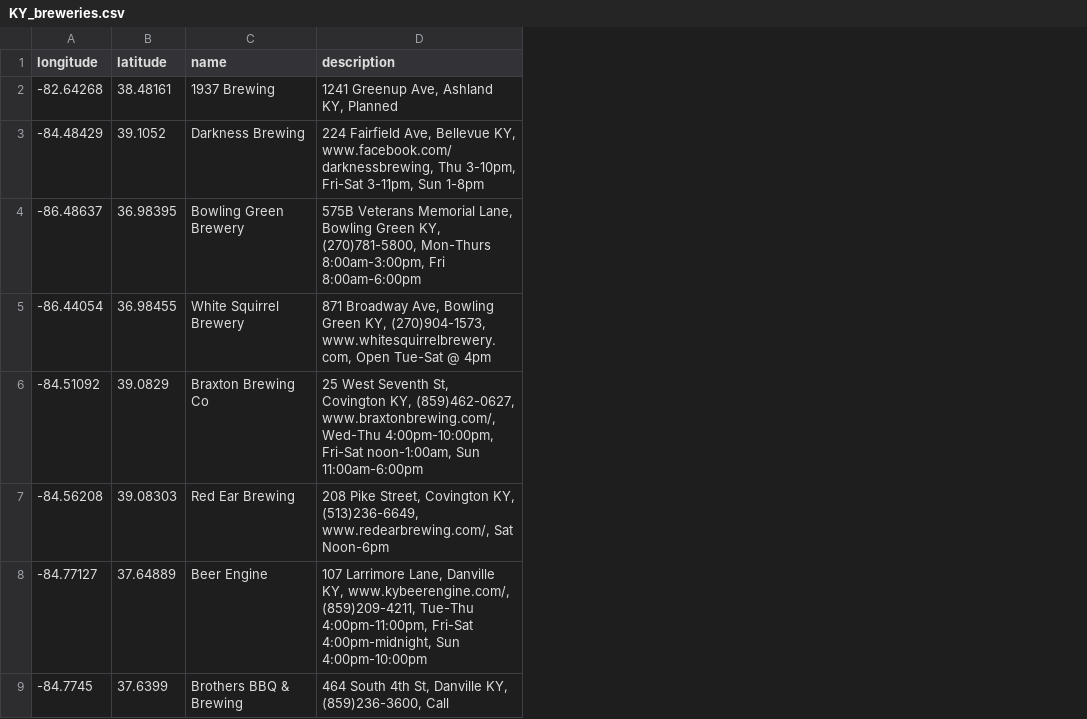
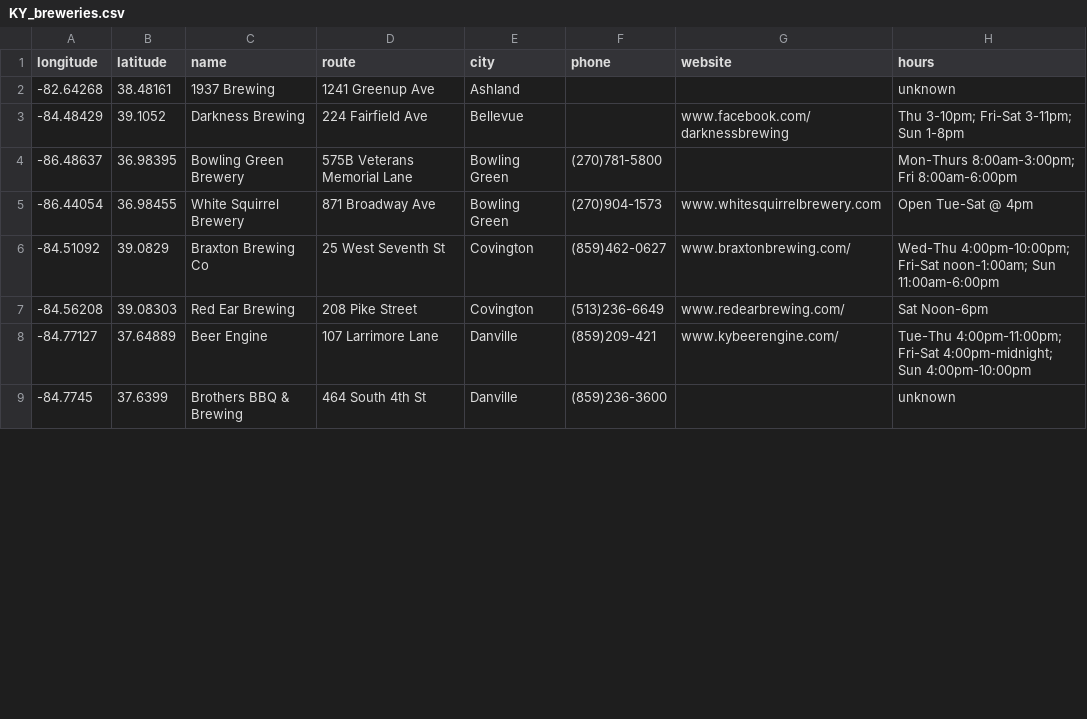
Before and after one commit to samdotson1992/KY_beer, a CSV file: KY_breweries.csv, drawn as a sheet; only a part is shown; removed rows and columns are numbered as before the commit, all else as after; the diff names each change by its address in the sheet, - before the commit and + after, or states it on an @@ line.

```diff
--- a/KY_breweries.csv
+++ b/KY_breweries.csv
-column D (description), rows 2-9: 1241 Greenup Ave, Ashland KY, Planned | 224 Fairfield Ave, Bellevue KY, www.facebook.com/darknessbrewing, Thu 3-10pm, Fri-Sat 3-11pm, Sun 1-8pm | 575B Veterans Memorial Lane, Bowling Green KY, (270)781-5800, Mon-Thurs 8:00am-3:00pm, Fri 8:00am-6:00pm | 871 Broadway Ave, Bowling Green KY, (270)904-1573, www.whitesquirrelbrewery.com, Open Tue-Sat @ 4pm | 25 West Seventh St, Covington KY, (859)462-0627, www.braxtonbrewing.com/, Wed-Thu 4:00pm-10:00pm, Fri-Sat noon-1:00am, Sun 11:00am-6:00pm | 208 Pike Street, Covington KY, (513)236-6649, www.redearbrewing.com/, Sat Noon-6pm | 107 Larrimore Lane, Danville KY, www.kybeerengine.com/, (859)209-4211, Tue-Thu 4:00pm-11:00pm, Fri-Sat 4:00pm-midnight, Sun 4:00pm-10:00pm | 464 South 4th St, Danville KY, (859)236-3600, Call
+column D (route), rows 2-9: 1241 Greenup Ave | 224 Fairfield Ave | 575B Veterans Memorial Lane | 871 Broadway Ave | 25 West Seventh St | 208 Pike Street | 107 Larrimore Lane | 464 South 4th St
+column E (city), rows 2-9: Ashland | Bellevue | Bowling Green | Bowling Green | Covington | Covington | Danville | Danville
+column F (phone), rows 4-9: (270)781-5800 | (270)904-1573 | (859)462-0627 | (513)236-6649 | (859)209-421 | (859)236-3600
+column G (website), rows 3-8: www.facebook.com/darknessbrewing |  | www.whitesquirrelbrewery.com | www.braxtonbrewing.com/ | www.redearbrewing.com/ | www.kybeerengine.com/
+column H (hours), rows 2-9: unknown | Thu 3-10pm; Fri-Sat 3-11pm; Sun 1-8pm | Mon-Thurs 8:00am-3:00pm; Fri 8:00am-6:00pm | Open Tue-Sat @ 4pm | Wed-Thu 4:00pm-10:00pm; Fri-Sat noon-1:00am; Sun 11:00am-6:00pm | Sat Noon-6pm | Tue-Thu 4:00pm-11:00pm; Fri-Sat 4:00pm-midnight; Sun 4:00pm-10:00pm | unknown
```
Also changed, not shown: 3 other files.
